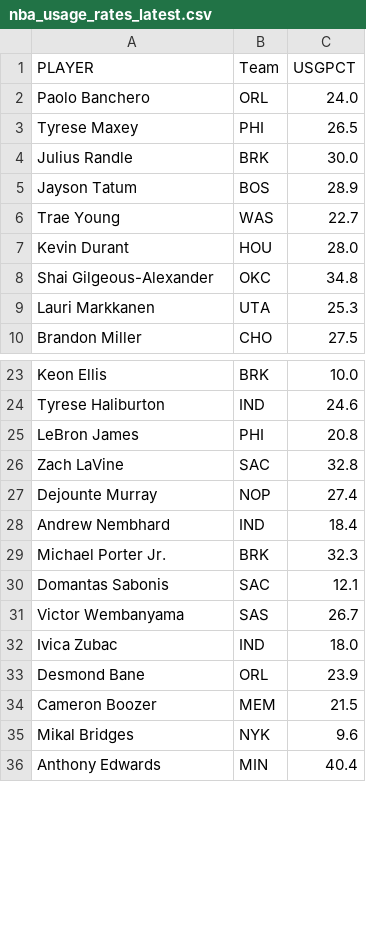
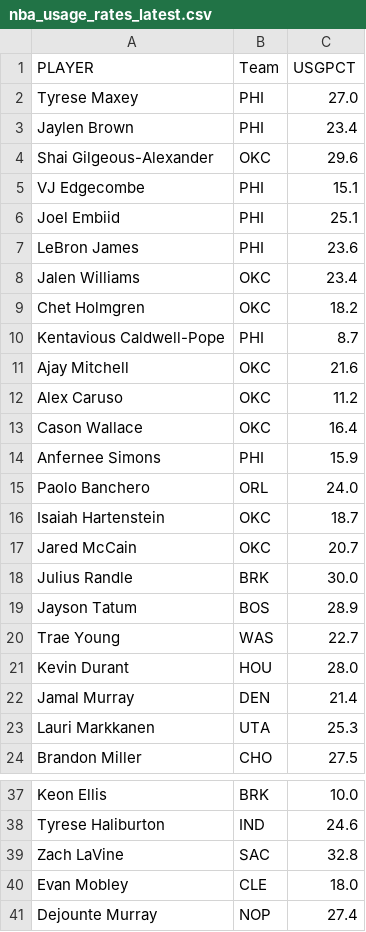
Before and after one commit to mithun-s14/prop_model, a CSV file: backend/data/nba_usage_rates_latest.csv, drawn as a sheet; only a part is shown, gaps mark what is left out; the shorter side is filled out with more unchanged rows; removed rows and columns are numbered as before the commit, all else as after; the diff covers the shown part only; the diff names each change by its address in the sheet, - before the commit and + after, or states it on an @@ line.

```diff
--- a/backend/data/nba_usage_rates_latest.csv
+++ b/backend/data/nba_usage_rates_latest.csv
+row 2: Tyrese Maxey | PHI | 27.0
+row 3: Jaylen Brown | PHI | 23.4
+row 4: Shai Gilgeous-Alexander | OKC | 29.6
+row 5: VJ Edgecombe | PHI | 15.1
+row 6: Joel Embiid | PHI | 25.1
+row 7: LeBron James | PHI | 23.6
+row 8: Jalen Williams | OKC | 23.4
+row 9: Chet Holmgren | OKC | 18.2
+row 10: Kentavious Caldwell-Pope | PHI | 8.7
+row 11: Ajay Mitchell | OKC | 21.6
+row 12: Alex Caruso | OKC | 11.2
+row 13: Cason Wallace | OKC | 16.4
+row 14: Anfernee Simons | PHI | 15.9
-row 3: Tyrese Maxey | PHI | 26.5
+row 16: Isaiah Hartenstein | OKC | 18.7
+row 17: Jared McCain | OKC | 20.7
-row 8: Shai Gilgeous-Alexander | OKC | 34.8
+row 22: Jamal Murray | DEN | 21.4
-row 25: LeBron James | PHI | 20.8
+row 40: Evan Mobley | CLE | 18.0
```
Also changed, not shown: 26 added rows, 18 removed rows, 1 moved row and 1 edited cell elsewhere in this file, backend/data/cached_todays_games.csv, backend/data/fantasypros_last15_averages.csv, 2 other files.
